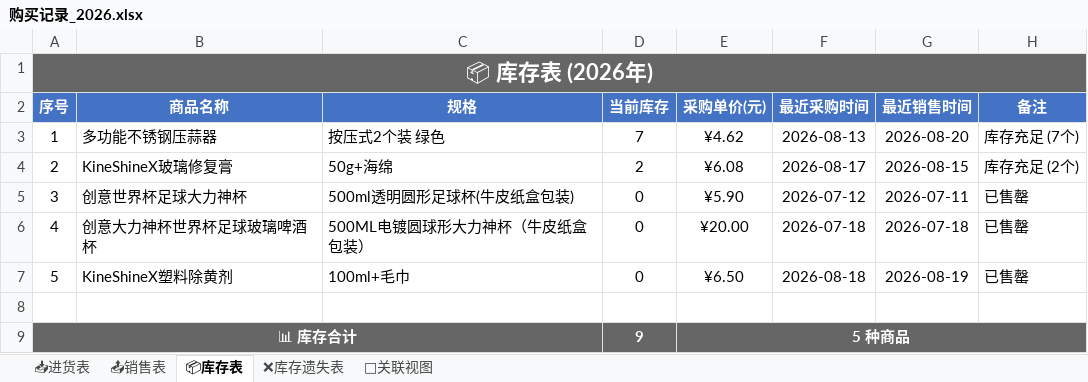
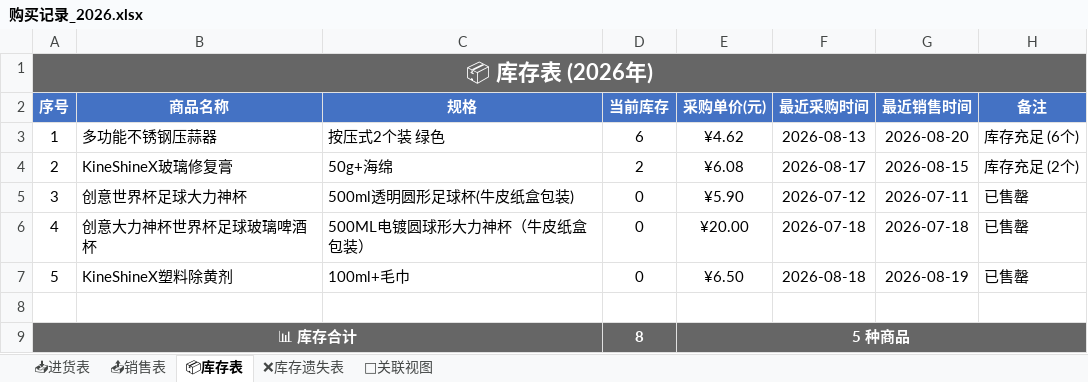
Before and after one commit to xiaoba1/amazon_record, an Excel workbook: 购买记录/归档表格/购买记录_2026.xlsx, sheet 📦库存表, drawn as a sheet; values as stored, in another font and other column widths than the file's, no borders; the diff names each change by its address in the sheet, - before the commit and + after, or states it on an @@ line.

```diff
--- a/购买记录/归档表格/购买记录_2026.xlsx (sheet 📦库存表)
+++ b/购买记录/归档表格/购买记录_2026.xlsx (sheet 📦库存表)
-D3 (当前库存): 7
+D3 (当前库存): 6
-H3 (备注): 库存充足 (7个)
+H3 (备注): 库存充足 (6个)
-D9 (当前库存): 9
+D9 (当前库存): 8
```
Also changed, not shown: sheet 📤销售表, sheet 🔗关联视图, 1 other file.
